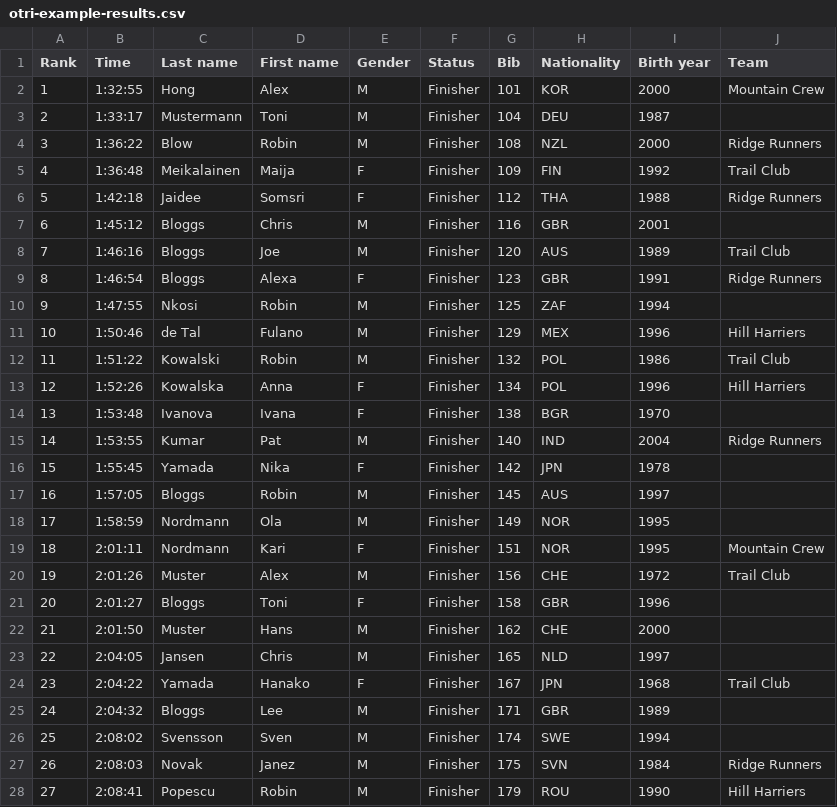
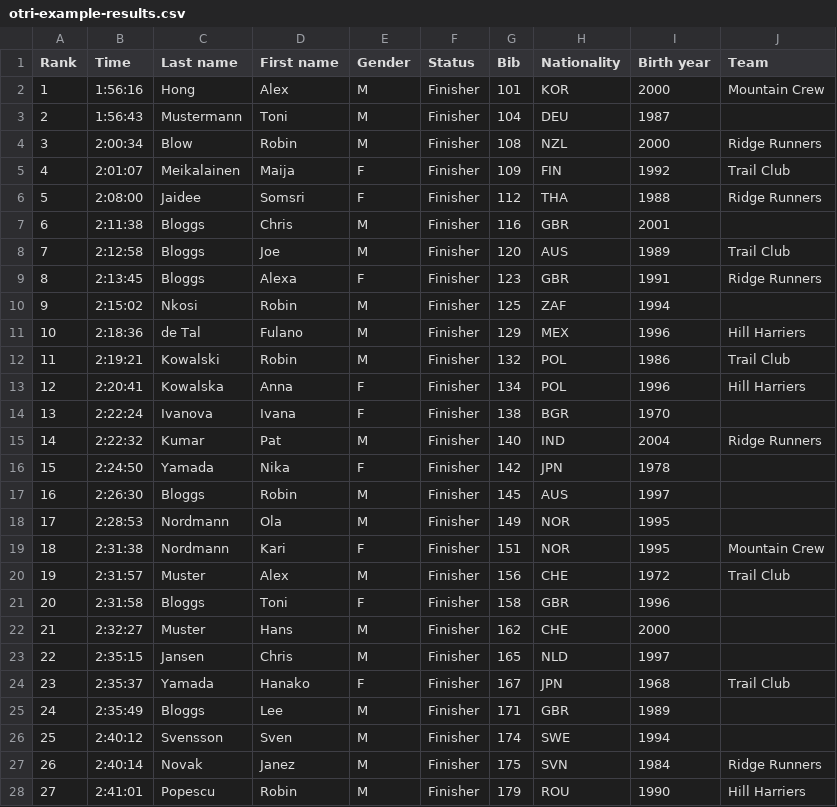
Before and after one commit to OTRI-run/otri, a CSV file: public/examples/otri-example-results.csv, drawn as a sheet; only a part is shown; the diff covers the shown part only.

```diff
--- a/public/examples/otri-example-results.csv
+++ b/public/examples/otri-example-results.csv
@@ -1,28 +1,28 @@
 Rank,Time,Last name,First name,Gender,Status,Bib,Nationality,Birth year,Team
-1,1:32:55,Hong,Alex,M,Finisher,101,KOR,2000,Mountain Crew
-2,1:33:17,Mustermann,Toni,M,Finisher,104,DEU,1987,
-3,1:36:22,Blow,Robin,M,Finisher,108,NZL,2000,Ridge Runners
-4,1:36:48,Meikalainen,Maija,F,Finisher,109,FIN,1992,Trail Club
-5,1:42:18,Jaidee,Somsri,F,Finisher,112,THA,1988,Ridge Runners
-6,1:45:12,Bloggs,Chris,M,Finisher,116,GBR,2001,
-7,1:46:16,Bloggs,Joe,M,Finisher,120,AUS,1989,Trail Club
-8,1:46:54,Bloggs,Alexa,F,Finisher,123,GBR,1991,Ridge Runners
-9,1:47:55,Nkosi,Robin,M,Finisher,125,ZAF,1994,
-10,1:50:46,de Tal,Fulano,M,Finisher,129,MEX,1996,Hill Harriers
-11,1:51:22,Kowalski,Robin,M,Finisher,132,POL,1986,Trail Club
-12,1:52:26,Kowalska,Anna,F,Finisher,134,POL,1996,Hill Harriers
-13,1:53:48,Ivanova,Ivana,F,Finisher,138,BGR,1970,
-14,1:53:55,Kumar,Pat,M,Finisher,140,IND,2004,Ridge Runners
-15,1:55:45,Yamada,Nika,F,Finisher,142,JPN,1978,
-16,1:57:05,Bloggs,Robin,M,Finisher,145,AUS,1997,
-17,1:58:59,Nordmann,Ola,M,Finisher,149,NOR,1995,
-18,2:01:11,Nordmann,Kari,F,Finisher,151,NOR,1995,Mountain Crew
-19,2:01:26,Muster,Alex,M,Finisher,156,CHE,1972,Trail Club
-20,2:01:27,Bloggs,Toni,F,Finisher,158,GBR,1996,
-21,2:01:50,Muster,Hans,M,Finisher,162,CHE,2000,
-22,2:04:05,Jansen,Chris,M,Finisher,165,NLD,1997,
-23,2:04:22,Yamada,Hanako,F,Finisher,167,JPN,1968,Trail Club
-24,2:04:32,Bloggs,Lee,M,Finisher,171,GBR,1989,
-25,2:08:02,Svensson,Sven,M,Finisher,174,SWE,1994,
-26,2:08:03,Novak,Janez,M,Finisher,175,SVN,1984,Ridge Runners
-27,2:08:41,Popescu,Robin,M,Finisher,179,ROU,1990,Hill Harriers
+1,1:56:16,Hong,Alex,M,Finisher,101,KOR,2000,Mountain Crew
+2,1:56:43,Mustermann,Toni,M,Finisher,104,DEU,1987,
+3,2:00:34,Blow,Robin,M,Finisher,108,NZL,2000,Ridge Runners
+4,2:01:07,Meikalainen,Maija,F,Finisher,109,FIN,1992,Trail Club
+5,2:08:00,Jaidee,Somsri,F,Finisher,112,THA,1988,Ridge Runners
+6,2:11:38,Bloggs,Chris,M,Finisher,116,GBR,2001,
+7,2:12:58,Bloggs,Joe,M,Finisher,120,AUS,1989,Trail Club
+8,2:13:45,Bloggs,Alexa,F,Finisher,123,GBR,1991,Ridge Runners
+9,2:15:02,Nkosi,Robin,M,Finisher,125,ZAF,1994,
+10,2:18:36,de Tal,Fulano,M,Finisher,129,MEX,1996,Hill Harriers
+11,2:19:21,Kowalski,Robin,M,Finisher,132,POL,1986,Trail Club
+12,2:20:41,Kowalska,Anna,F,Finisher,134,POL,1996,Hill Harriers
+13,2:22:24,Ivanova,Ivana,F,Finisher,138,BGR,1970,
+14,2:22:32,Kumar,Pat,M,Finisher,140,IND,2004,Ridge Runners
+15,2:24:50,Yamada,Nika,F,Finisher,142,JPN,1978,
+16,2:26:30,Bloggs,Robin,M,Finisher,145,AUS,1997,
+17,2:28:53,Nordmann,Ola,M,Finisher,149,NOR,1995,
+18,2:31:38,Nordmann,Kari,F,Finisher,151,NOR,1995,Mountain Crew
+19,2:31:57,Muster,Alex,M,Finisher,156,CHE,1972,Trail Club
+20,2:31:58,Bloggs,Toni,F,Finisher,158,GBR,1996,
+21,2:32:27,Muster,Hans,M,Finisher,162,CHE,2000,
+22,2:35:15,Jansen,Chris,M,Finisher,165,NLD,1997,
+23,2:35:37,Yamada,Hanako,F,Finisher,167,JPN,1968,Trail Club
+24,2:35:49,Bloggs,Lee,M,Finisher,171,GBR,1989,
+25,2:40:12,Svensson,Sven,M,Finisher,174,SWE,1994,
+26,2:40:14,Novak,Janez,M,Finisher,175,SVN,1984,Ridge Runners
+27,2:41:01,Popescu,Robin,M,Finisher,179,ROU,1990,Hill Harriers
```
Also changed, not shown: 73 edited cells elsewhere in this file, 4 other files.
